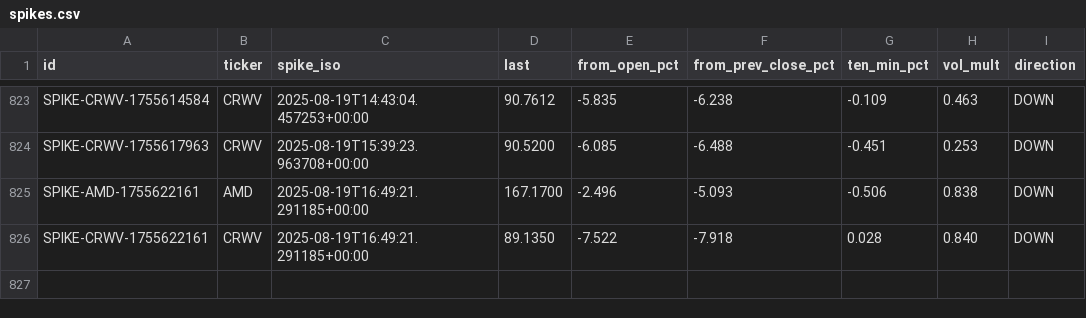
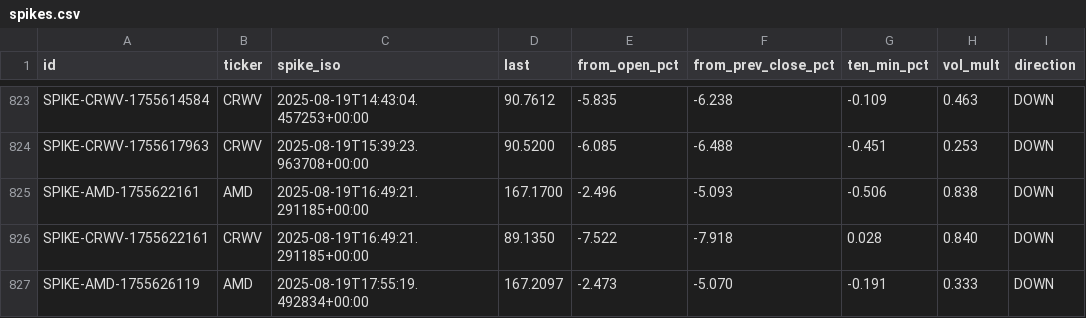
Before and after one commit to prospectman15/EarlyNewsChecker, a CSV file: dataset/spikes.csv, drawn as a sheet; only a part is shown, gaps mark what is left out.

```diff
--- a/dataset/spikes.csv
+++ b/dataset/spikes.csv
@@ -826 +826,2 @@ SPIKE-AMD-1755622161,AMD,2025-08-19T16:49:21.291185+00:00,167.1700,-2.496,-5.093
 SPIKE-CRWV-1755622161,CRWV,2025-08-19T16:49:21.291185+00:00,89.1350,-7.522,-7.918,0.028,0.840,DOWN
+SPIKE-AMD-1755626119,AMD,2025-08-19T17:55:19.492834+00:00,167.2097,-2.473,-5.070,-0.191,0.333,DOWN
```
Also changed, not shown: dataset/labels.csv, 2 other files.
